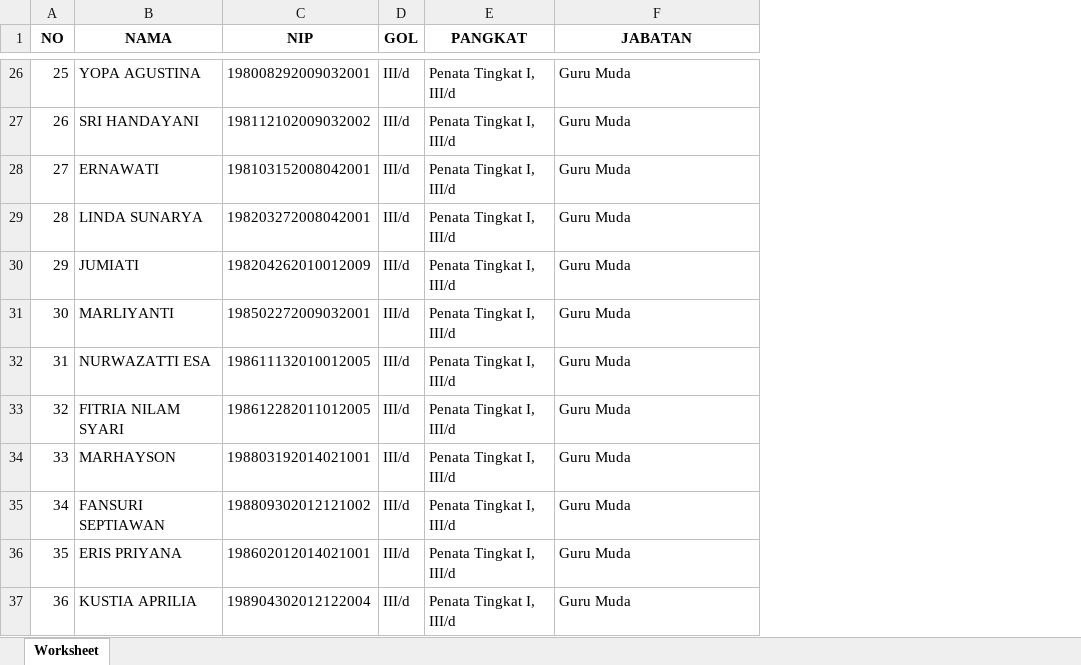
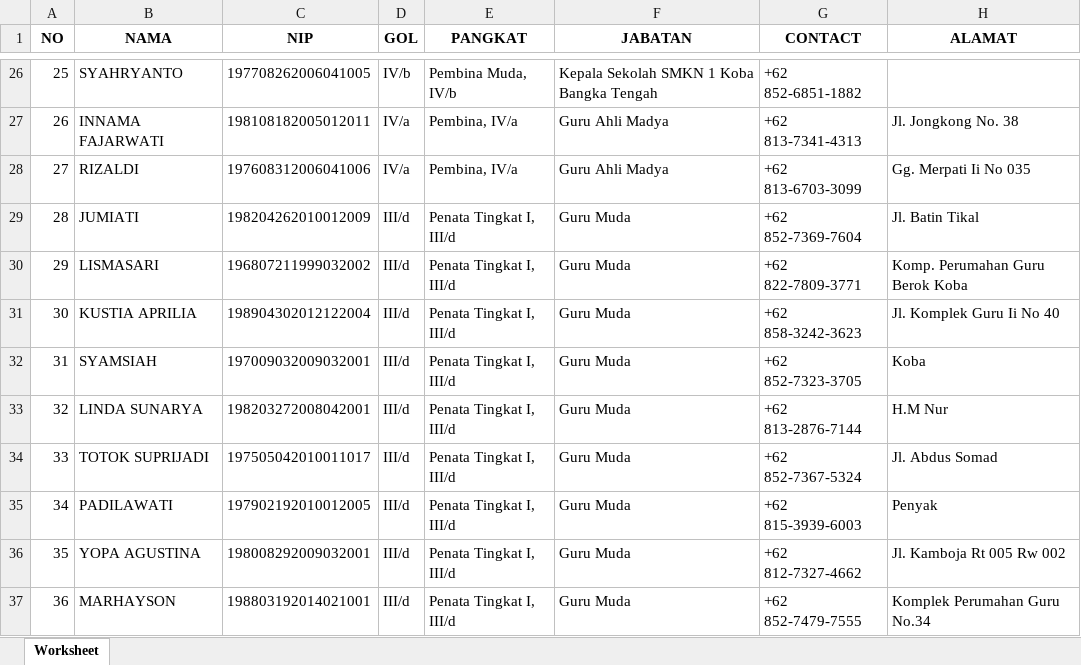
Before and after one commit to batupenyu/DataCuti2, an Excel workbook: data_pegawai.xlsx, sheet Worksheet, drawn as a sheet; only a part is shown, gaps mark what is left out; values as stored, in another font and other column widths than the file's, no borders; the diff covers the shown part only; the diff names each change by its address in the sheet, - before the commit and + after, or states it on an @@ line.

```diff
--- a/data_pegawai.xlsx (sheet Worksheet)
+++ b/data_pegawai.xlsx (sheet Worksheet)
+column G (CONTACT), rows 26-37: +62 852-6851-1882 | +62 813-7341-4313 | +62 813-6703-3099 | +62 852-7369-7604 | +62 822-7809-3771 | +62 858-3242-3623 | +62 852-7323-3705 | +62 813-2876-7144 | +62 852-7367-5324 | +62 815-3939-6003 | +62 812-7327-4662 | +62 852-7479-7555
+column H (ALAMAT), rows 27-37: Jl. Jongkong No. 38 | Gg. Merpati Ii No 035 | Jl. Batin Tikal | Komp. Perumahan Guru Berok Koba | Jl. Komplek Guru Ii No 40 | Koba | H.M Nur | Jl. Abdus Somad | Penyak | Jl. Kamboja Rt 005 Rw 002 | Komplek Perumahan Guru No.34
-B26 (NAMA): YOPA AGUSTINA
+B26 (NAMA): SYAHRYANTO
-C26 (NIP): 198008292009032001
+C26 (NIP): 197708262006041005
-D26 (GOL): III/d
+D26 (GOL): IV/b
-E26 (PANGKAT): Penata Tingkat I, III/d
+E26 (PANGKAT): Pembina Muda, IV/b
-F26 (JABATAN): Guru Muda
+F26 (JABATAN): Kepala Sekolah SMKN 1 Koba Bangka Tengah
-B27 (NAMA): SRI HANDAYANI
+B27 (NAMA): INNAMA FAJARWATI
-C27 (NIP): 198112102009032002
+C27 (NIP): 198108182005012011
-D27:D28 (GOL): III/d
+D27:D28 (GOL): IV/a
-E27:E28 (PANGKAT): Penata Tingkat I, III/d
+E27:E28 (PANGKAT): Pembina, IV/a
-F27:F28 (JABATAN): Guru Muda
+F27:F28 (JABATAN): Guru Ahli Madya
-B28 (NAMA): ERNAWATI
+B28 (NAMA): RIZALDI
-C28 (NIP): 198103152008042001
+C28 (NIP): 197608312006041006
-B29 (NAMA): LINDA SUNARYA
+B29 (NAMA): JUMIATI
-C29 (NIP): 198203272008042001
+C29 (NIP): 198204262010012009
-B30 (NAMA): JUMIATI
+B30 (NAMA): LISMASARI
-C30 (NIP): 198204262010012009
+C30 (NIP): 196807211999032002
-B31 (NAMA): MARLIYANTI
+B31 (NAMA): KUSTIA APRILIA
-C31 (NIP): 198502272009032001
+C31 (NIP): 198904302012122004
-B32 (NAMA): NURWAZATTI ESA
+B32 (NAMA): SYAMSIAH
-C32 (NIP): 198611132010012005
+C32 (NIP): 197009032009032001
-B33 (NAMA): FITRIA NILAM SYARI
+B33 (NAMA): LINDA SUNARYA
-C33 (NIP): 198612282011012005
+C33 (NIP): 198203272008042001
-B34 (NAMA): MARHAYSON
+B34 (NAMA): TOTOK SUPRIJADI
-C34 (NIP): 198803192014021001
+C34 (NIP): 197505042010011017
-B35 (NAMA): FANSURI SEPTIAWAN
+B35 (NAMA): PADILAWATI
-C35 (NIP): 198809302012121002
+C35 (NIP): 197902192010012005
-B36 (NAMA): ERIS PRIYANA
+B36 (NAMA): YOPA AGUSTINA
-C36 (NIP): 198602012014021001
+C36 (NIP): 198008292009032001
-B37 (NAMA): KUSTIA APRILIA
+B37 (NAMA): MARHAYSON
-C37 (NIP): 198904302012122004
+C37 (NIP): 198803192014021001
```
Also changed, not shown: 106 edited cells elsewhere in this sheet, 3 other files.
